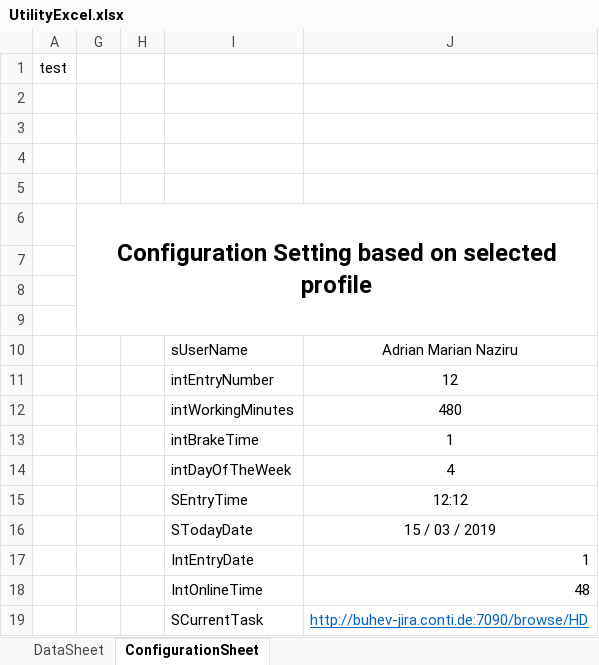
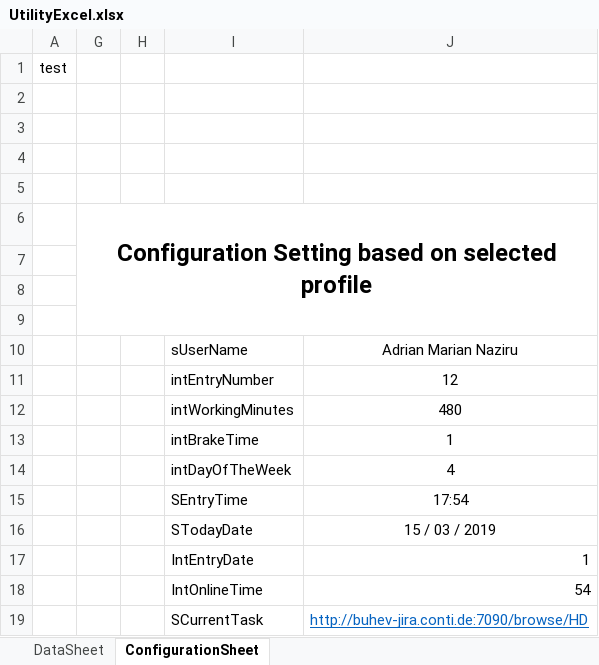
Before and after one commit to maxiclass/UtilityC--ForWork, an Excel workbook: WindowsFormsApp1/WindowsFormsApp1/bin/Debug/UtilityExcel.xlsx, sheet ConfigurationSheet, drawn as a sheet; values as stored, in another font and other column widths than the file's, no borders; the diff names each change by its address in the sheet, - before the commit and + after, or states it on an @@ line.

```diff
--- a/WindowsFormsApp1/WindowsFormsApp1/bin/Debug/UtilityExcel.xlsx (sheet ConfigurationSheet)
+++ b/WindowsFormsApp1/WindowsFormsApp1/bin/Debug/UtilityExcel.xlsx (sheet ConfigurationSheet)
-J15: 12:12
+J15: 17:54
-J18: 48
+J18: 54
```
Also changed, not shown: 16 other files.
